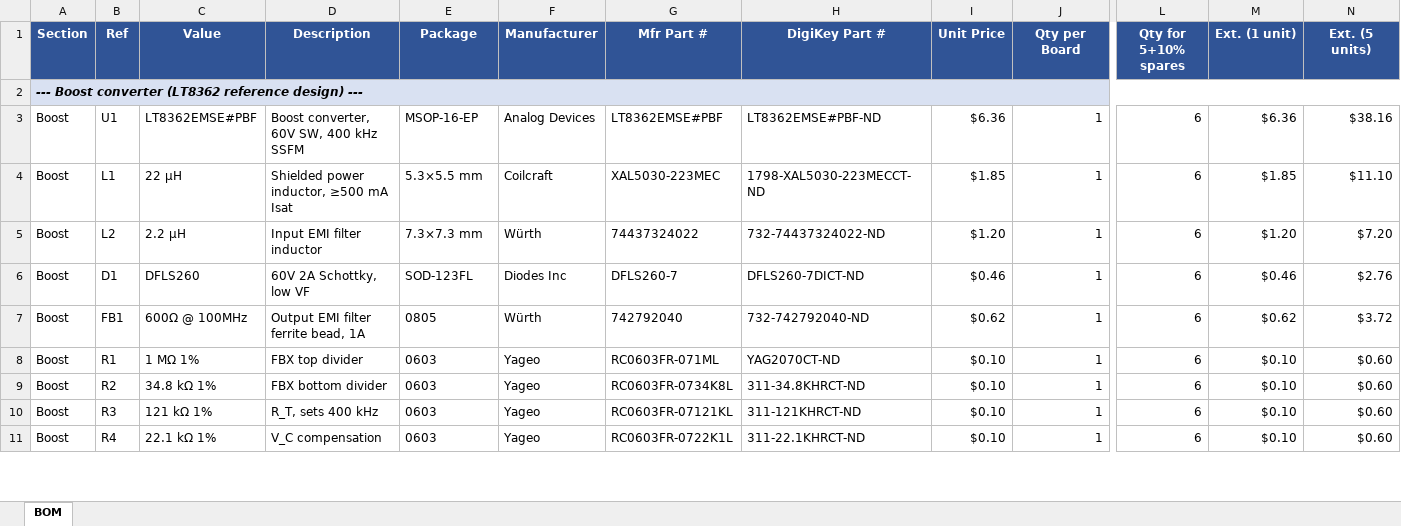
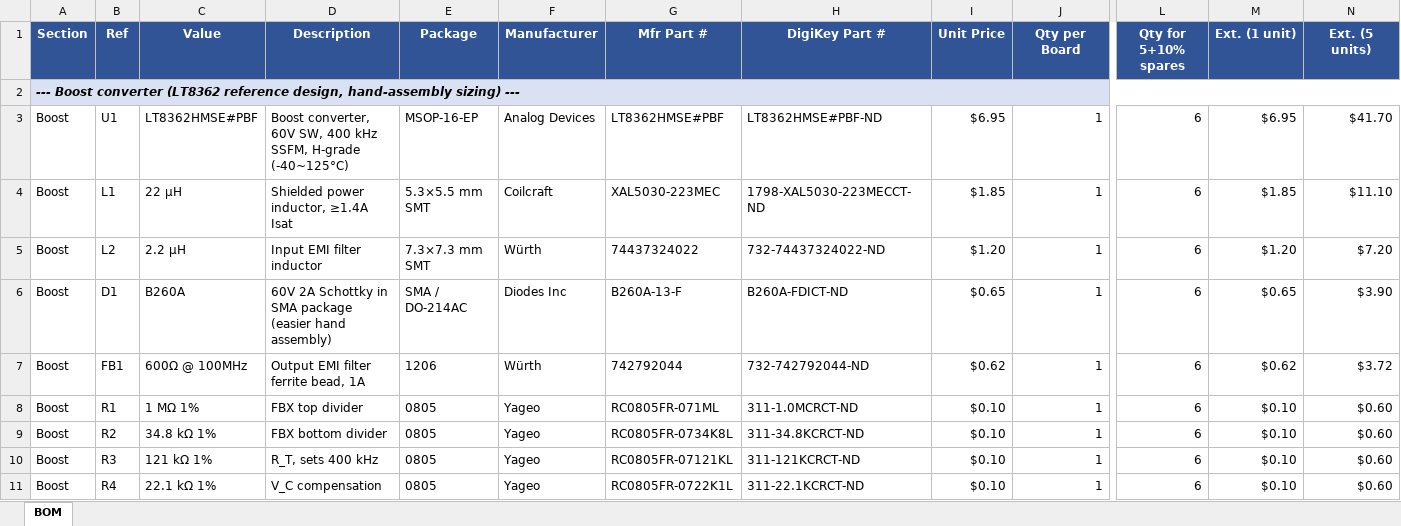
Before and after one commit to ssosik/phantom-48v-injector-hat, an Excel workbook: phantom-injector-hat-BOM.xlsx, sheet BOM, drawn as a sheet; only a part is shown, gaps mark what is left out; values as stored, in another font and other column widths than the file's, no borders; the diff covers the shown part only; the diff names each change by its address in the sheet, - before the commit and + after, or states it on an @@ line.

```diff
--- a/phantom-injector-hat-BOM.xlsx (sheet BOM)
+++ b/phantom-injector-hat-BOM.xlsx (sheet BOM)
-A2 (Section): …(LT8362 reference design) ---
+A2 (Section): …(LT8362 reference design, hand-assembly sizing) ---
-C3 (Value): LT8362EMSE#PBF
+C3 (Value): LT8362HMSE#PBF
-D3 (Description): …400 kHz SSFM
+D3 (Description): …400 kHz SSFM, H-grade (-40~125°C)
-G3 (Mfr Part #): LT8362EMSE#PBF
+G3 (Mfr Part #): LT8362HMSE#PBF
-H3 (DigiKey Part #): LT8362EMSE#PBF-ND
+H3 (DigiKey Part #): LT8362HMSE#PBF-ND
-I3 (Unit Price): $6.36
+I3 (Unit Price): $6.95
-M3 (Ext. (1 unit)): $6.36
+M3 (Ext. (1 unit)): $6.95
-N3 (Ext. (5 units)): $38.16
+N3 (Ext. (5 units)): $41.70
-D4 (Description): Shielded power inductor, ≥500 mA Isat
+D4 (Description): Shielded power inductor, ≥1.4A Isat
-E4 (Package): 5.3×5.5 mm
+E4 (Package): 5.3×5.5 mm SMT
-E5 (Package): 7.3×7.3 mm
+E5 (Package): 7.3×7.3 mm SMT
-C6 (Value): DFLS260
+C6 (Value): B260A
-D6 (Description): 60V 2A Schottky, low VF
+D6 (Description): 60V 2A Schottky in SMA package (easier hand assembly)
-E6 (Package): SOD-123FL
+E6 (Package): SMA / DO-214AC
-G6 (Mfr Part #): DFLS260-7
+G6 (Mfr Part #): B260A-13-F
-H6 (DigiKey Part #): DFLS260-7DICT-ND
+H6 (DigiKey Part #): B260A-FDICT-ND
-I6 (Unit Price): $0.46
+I6 (Unit Price): $0.65
-M6 (Ext. (1 unit)): $0.46
+M6 (Ext. (1 unit)): $0.65
-N6 (Ext. (5 units)): $2.76
+N6 (Ext. (5 units)): $3.90
-E7 (Package): 0805
+E7 (Package): 1206
-G7 (Mfr Part #): 742792040
+G7 (Mfr Part #): 742792044
-H7 (DigiKey Part #): 732-742792040-ND
+H7 (DigiKey Part #): 732-742792044-ND
-E8:E11 (Package): 0603
+E8:E11 (Package): 0805
-G8 (Mfr Part #): RC0603FR-071ML
+G8 (Mfr Part #): RC0805FR-071ML
-H8 (DigiKey Part #): YAG2070CT-ND
+H8 (DigiKey Part #): 311-1.0MCRCT-ND
-G9 (Mfr Part #): RC0603FR-0734K8L
+G9 (Mfr Part #): RC0805FR-0734K8L
-H9 (DigiKey Part #): 311-34.8KHRCT-ND
+H9 (DigiKey Part #): 311-34.8KCRCT-ND
-G10 (Mfr Part #): RC0603FR-07121KL
+G10 (Mfr Part #): RC0805FR-07121KL
-H10 (DigiKey Part #): 311-121KHRCT-ND
+H10 (DigiKey Part #): 311-121KCRCT-ND
-G11 (Mfr Part #): RC0603FR-0722K1L
+G11 (Mfr Part #): RC0805FR-0722K1L
-H11 (DigiKey Part #): 311-22.1KHRCT-ND
+H11 (DigiKey Part #): 311-22.1KCRCT-ND
```
Also changed, not shown: 1 added row, 1 removed row and 74 edited cells elsewhere in this sheet, 1 other file.
